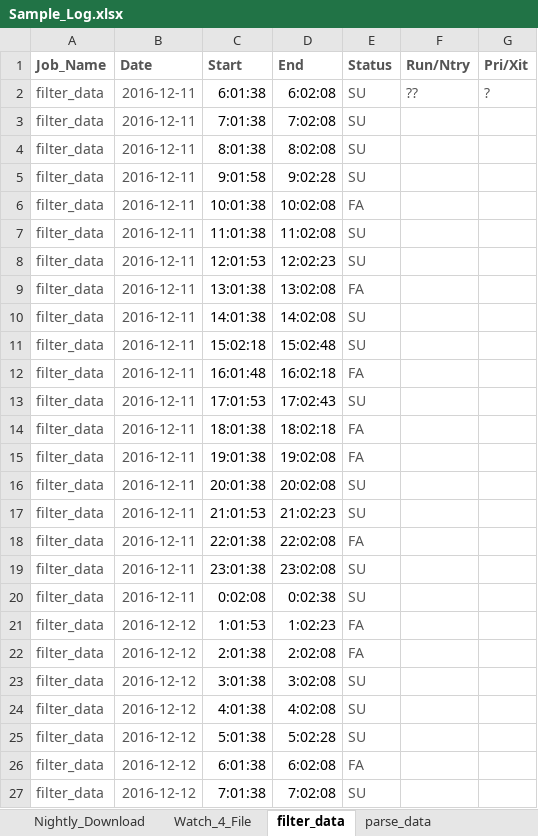
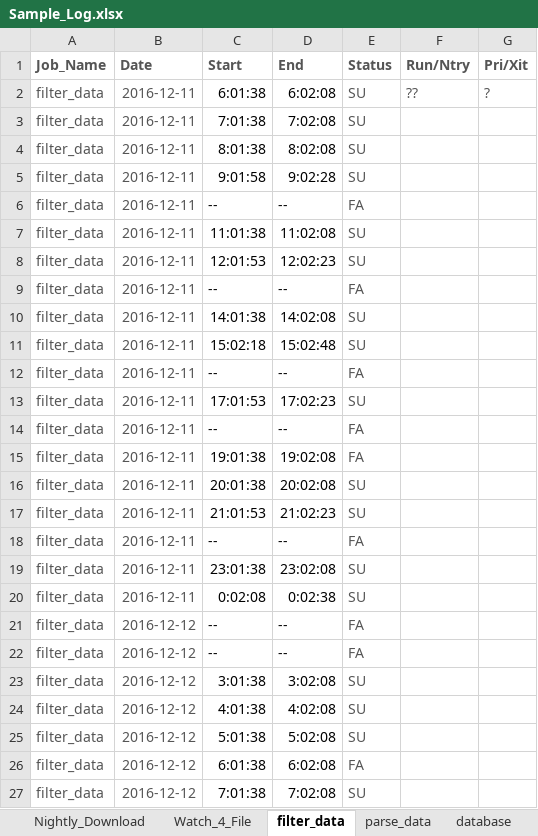
Before and after one commit to robodhruv/arrowAI, an Excel workbook: barclays-autosys/Sample_Log.xlsx, sheet filter_data, drawn as a sheet; only a part is shown; values as stored, in another font and other column widths than the file's, no borders; the diff names each change by its address in the sheet, - before the commit and + after, or states it on an @@ line.

```diff
--- a/barclays-autosys/Sample_Log.xlsx (sheet filter_data)
+++ b/barclays-autosys/Sample_Log.xlsx (sheet filter_data)
+sheet tab: database
-C6 (Start): 10:01:38
+C6 (Start): --
-D6 (End): 10:02:08
+D6 (End): --
-C9 (Start): 13:01:38
+C9 (Start): --
-D9 (End): 13:02:08
+D9 (End): --
-C12 (Start): 16:01:48
+C12 (Start): --
-D12 (End): 16:02:18
+D12 (End): --
-D13 (End): 17:02:43
+D13 (End): 17:02:23
-C14 (Start): 18:01:38
+C14 (Start): --
-D14 (End): 18:02:18
+D14 (End): --
-C18 (Start): 22:01:38
+C18 (Start): --
-D18 (End): 22:02:08
+D18 (End): --
-C21 (Start): 1:01:53
+C21 (Start): --
-D21 (End): 1:02:23
+D21 (End): --
-C22 (Start): 2:01:38
+C22 (Start): --
-D22 (End): 2:02:08
+D22 (End): --
-D25 (End): 5:02:28
+D25 (End): 5:02:08
```
Also changed, not shown: sheet Nightly_Download, sheet parse_data, sheet Watch_4_File, other sheet tabs, formulas that keep their value, 6 other files.
